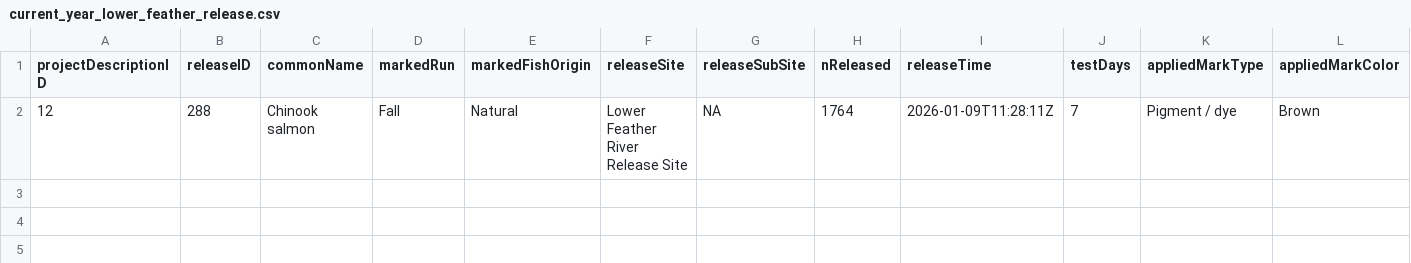
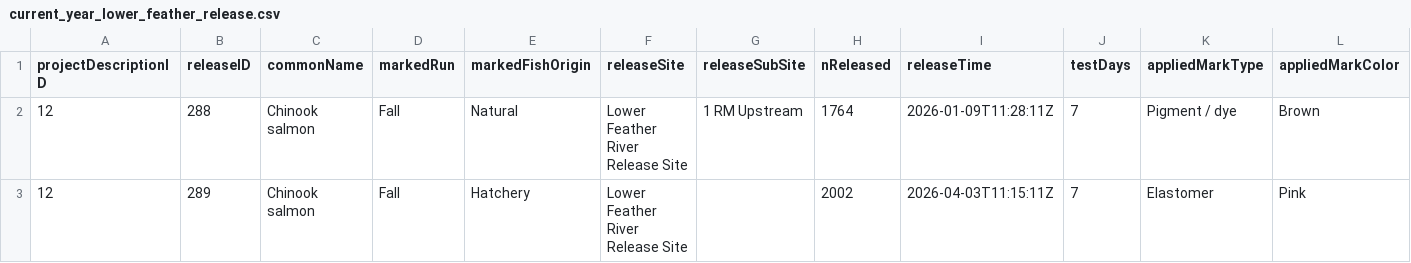
Before and after one commit to SRJPE/jpe-lower-feather-edi, a CSV file: data/current_year_lower_feather_release.csv, drawn as a sheet; only a part is shown; rows hold the shown columns only; the diff names each change by its address in the sheet, - before the commit and + after, or states it on an @@ line.

```diff
--- a/data/current_year_lower_feather_release.csv
+++ b/data/current_year_lower_feather_release.csv
-G2 (releaseSubSite): NA
+G2 (releaseSubSite): 1 RM Upstream
+row 3: 12 | 289 | Chinook salmon | Fall | Hatchery | Lower Feather River Release Site |  | 2002 | 2026-04-03T11:15:11Z | 7 | Elastomer | Pink
```
Also changed, not shown: data/current_year_lower_feather_trap.csv, 3 other files.
